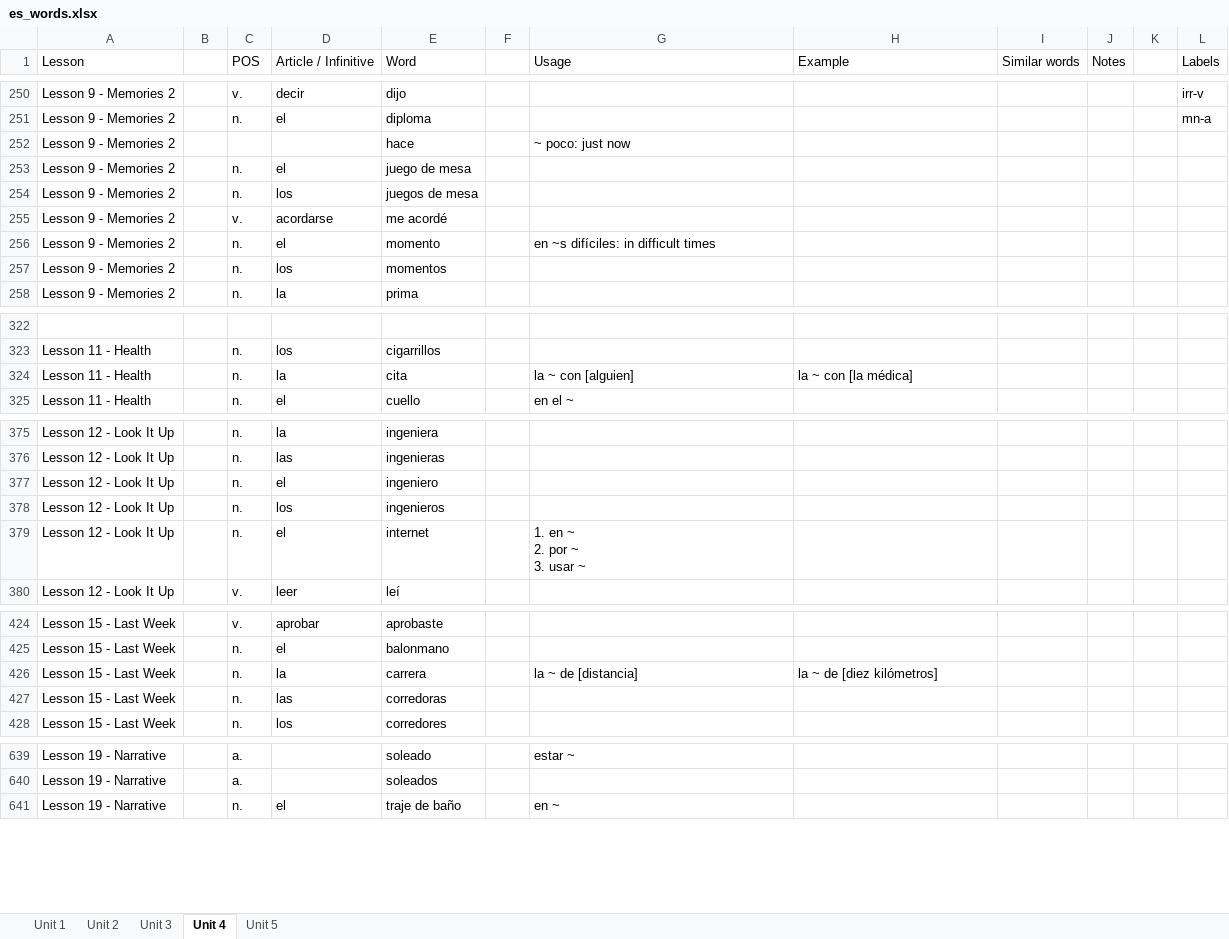
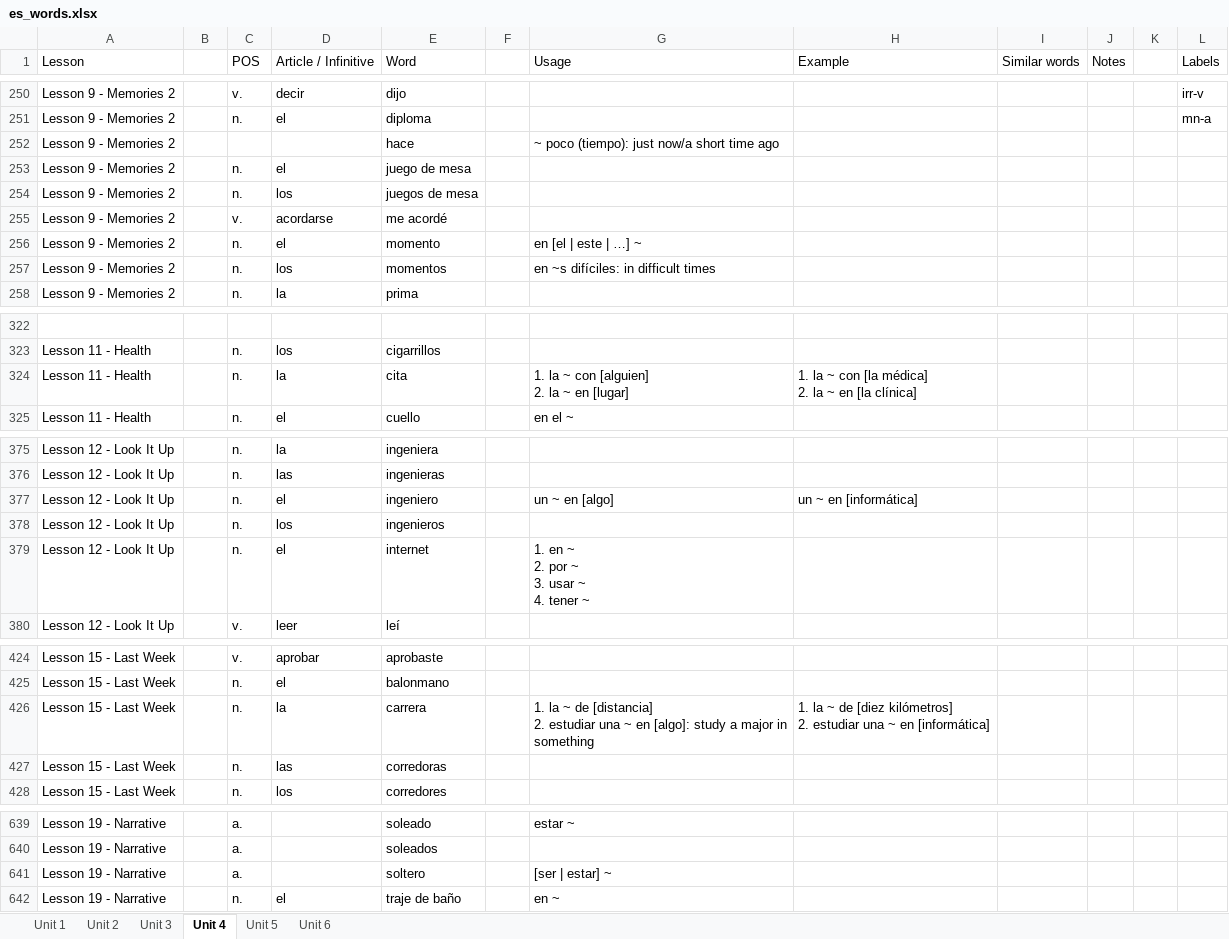
Before and after one commit to Chunngai/duolingo-words-extracter, an Excel workbook: es_words.xlsx, sheet Unit 4, drawn as a sheet; only a part is shown, gaps mark what is left out; values as stored, in another font and other column widths than the file's, no borders; ↵ is a line break in a cell; the diff covers the shown part only; the diff names each change by its address in the sheet, - before the commit and + after, or states it on an @@ line.

```diff
--- a/es_words.xlsx (sheet Unit 4)
+++ b/es_words.xlsx (sheet Unit 4)
+sheet tab: Unit 6
-G252 (Usage): ~ poco: just now
+G252 (Usage): ~ poco (tiempo): just now/a short time ago
-G256 (Usage): en ~s difíciles: in difficult times
+G256 (Usage): en [el | este | …] ~
-G257 (Usage): (empty)
+G257 (Usage): en ~s difíciles: in difficult times
-G324 (Usage): la ~ con [alguien]
+G324 (Usage): 1. la ~ con [alguien] ↵ 2. la ~ en [lugar]
-H324 (Example): la ~ con [la médica]
+H324 (Example): 1. la ~ con [la médica] ↵ 2. la ~ en [la clínica]
-G377 (Usage): (empty)
+G377 (Usage): un ~ en [algo]
-H377 (Example): (empty)
+H377 (Example): un ~ en [informática]
-G379 (Usage): 1. en ~ ↵ 2. por ~ ↵ 3. usar ~
+G379 (Usage): 1. en ~ ↵ 2. por ~ ↵ 3. usar ~ ↵ 4. tener ~
-G426 (Usage): la ~ de [distancia]
+G426 (Usage): 1. la ~ de [distancia] ↵ 2. estudiar una ~ en [algo]: study a major in something
-H426 (Example): la ~ de [diez kilómetros]
+H426 (Example): 1. la ~ de [diez kilómetros] ↵ 2. estudiar una ~ en [informática]
+row 641: Lesson 19 - Narrative |  | a. |  | soltero |  | [ser | estar] ~
```
Also changed, not shown: 9 edited cells elsewhere in this sheet, sheet Unit 5, sheet Unit 2, sheet Unit 3, sheet Unit 1, ru_logs.xlsx, ru_words.xlsx, 4 other files.
